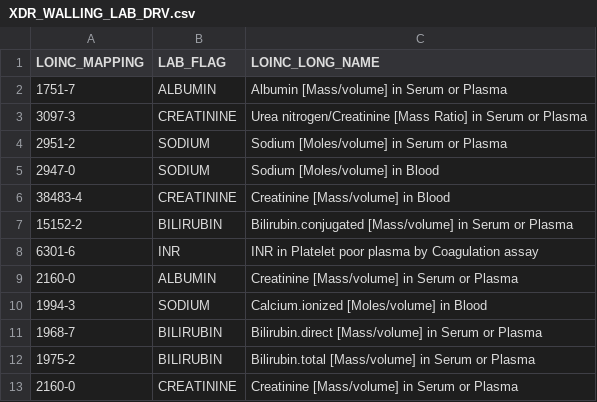
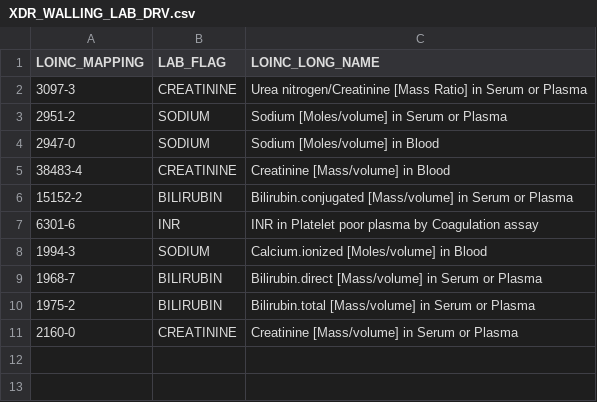
Before and after one commit to ctsidev/UC_Event_Care_planning, a CSV file: XDR_WALLING_LAB_DRV.csv, drawn as a sheet; the diff names each change by its address in the sheet, - before the commit and + after, or states it on an @@ line.

Commit message:
Remove Abumin labs
Remove 2160-0 and 1751-7  Albumin records

```diff
--- a/XDR_WALLING_LAB_DRV.csv
+++ b/XDR_WALLING_LAB_DRV.csv
-row 2: 1751-7 | ALBUMIN | Albumin [Mass/volume] in Serum or Plasma
-row 9: 2160-0 | ALBUMIN | Creatinine [Mass/volume] in Serum or Plasma
```
